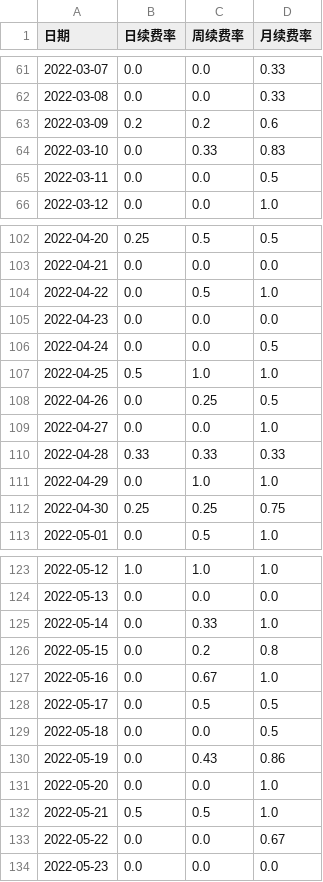
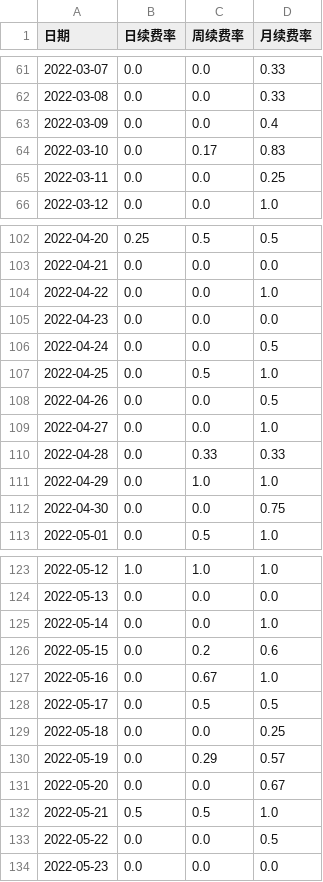
Before and after one commit to libai1024/the_first_week_project, a CSV file: 续费率和转换率/转化率.csv, drawn as a sheet; only a part is shown, gaps mark what is left out; the diff covers the shown part only.

```diff
--- a/续费率和转换率/转化率.csv
+++ b/续费率和转换率/转化率.csv
@@ -62,5 +62,5 @@
 2022-03-08,0.0,0.0,0.33
-2022-03-09,0.2,0.2,0.6
-2022-03-10,0.0,0.33,0.83
-2022-03-11,0.0,0.0,0.5
+2022-03-09,0.0,0.0,0.4
+2022-03-10,0.0,0.17,0.83
+2022-03-11,0.0,0.0,0.25
 2022-03-12,0.0,0.0,1.0
@@ -103,11 +103,11 @@
 2022-04-21,0.0,0.0,0.0
-2022-04-22,0.0,0.5,1.0
+2022-04-22,0.0,0.0,1.0
 2022-04-23,0.0,0.0,0.0
 2022-04-24,0.0,0.0,0.5
-2022-04-25,0.5,1.0,1.0
-2022-04-26,0.0,0.25,0.5
+2022-04-25,0.0,0.5,1.0
+2022-04-26,0.0,0.0,0.5
 2022-04-27,0.0,0.0,1.0
-2022-04-28,0.33,0.33,0.33
+2022-04-28,0.0,0.33,0.33
 2022-04-29,0.0,1.0,1.0
-2022-04-30,0.25,0.25,0.75
+2022-04-30,0.0,0.0,0.75
 2022-05-01,0.0,0.5,1.0
@@ -124,11 +124,11 @@
 2022-05-13,0.0,0.0,0.0
-2022-05-14,0.0,0.33,1.0
-2022-05-15,0.0,0.2,0.8
+2022-05-14,0.0,0.0,1.0
+2022-05-15,0.0,0.2,0.6
 2022-05-16,0.0,0.67,1.0
 2022-05-17,0.0,0.5,0.5
-2022-05-18,0.0,0.0,0.5
-2022-05-19,0.0,0.43,0.86
-2022-05-20,0.0,0.0,1.0
+2022-05-18,0.0,0.0,0.25
+2022-05-19,0.0,0.29,0.57
+2022-05-20,0.0,0.0,0.67
 2022-05-21,0.5,0.5,1.0
-2022-05-22,0.0,0.0,0.67
+2022-05-22,0.0,0.0,0.5
 2022-05-23,0.0,0.0,0.0
```
Also changed, not shown: 16 edited cells elsewhere in this file, 续费率和转换率/续费率.csv, 6 other files.
